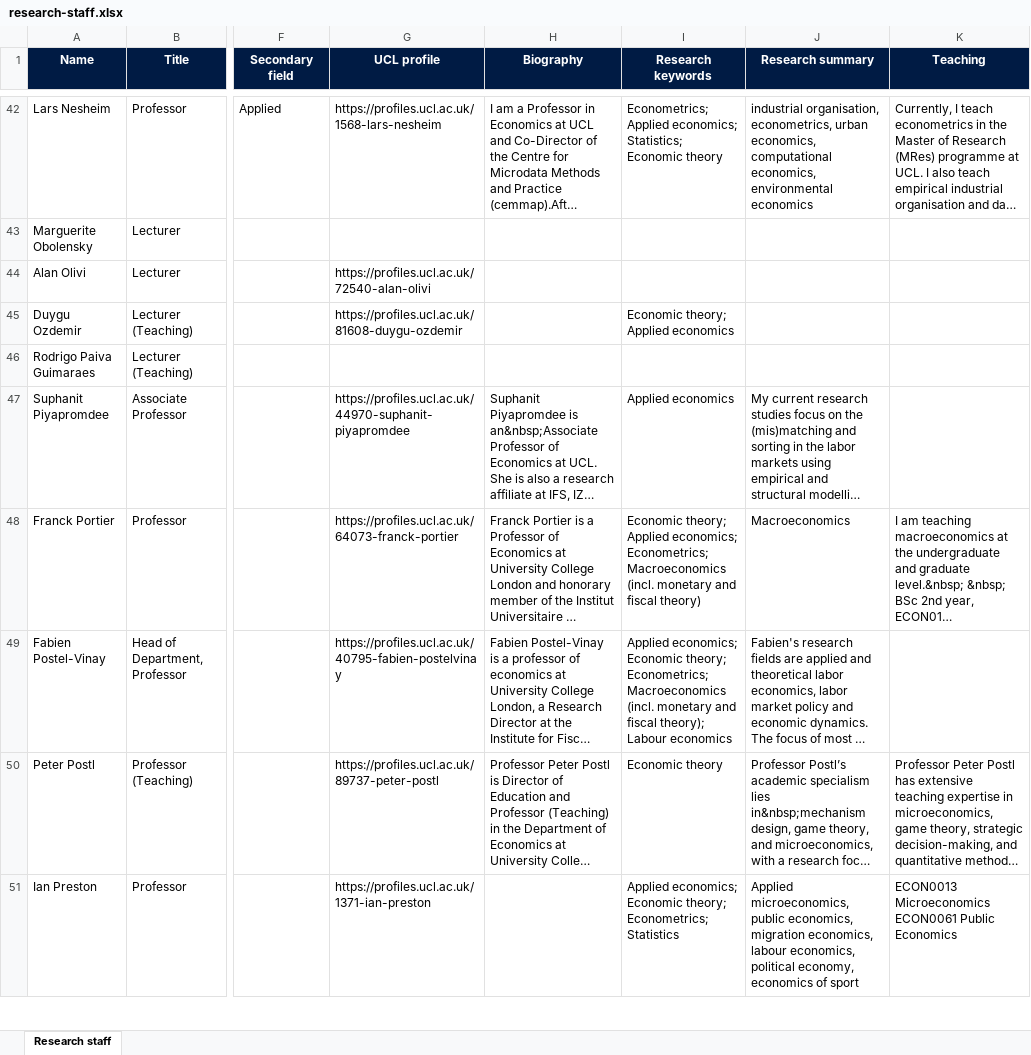
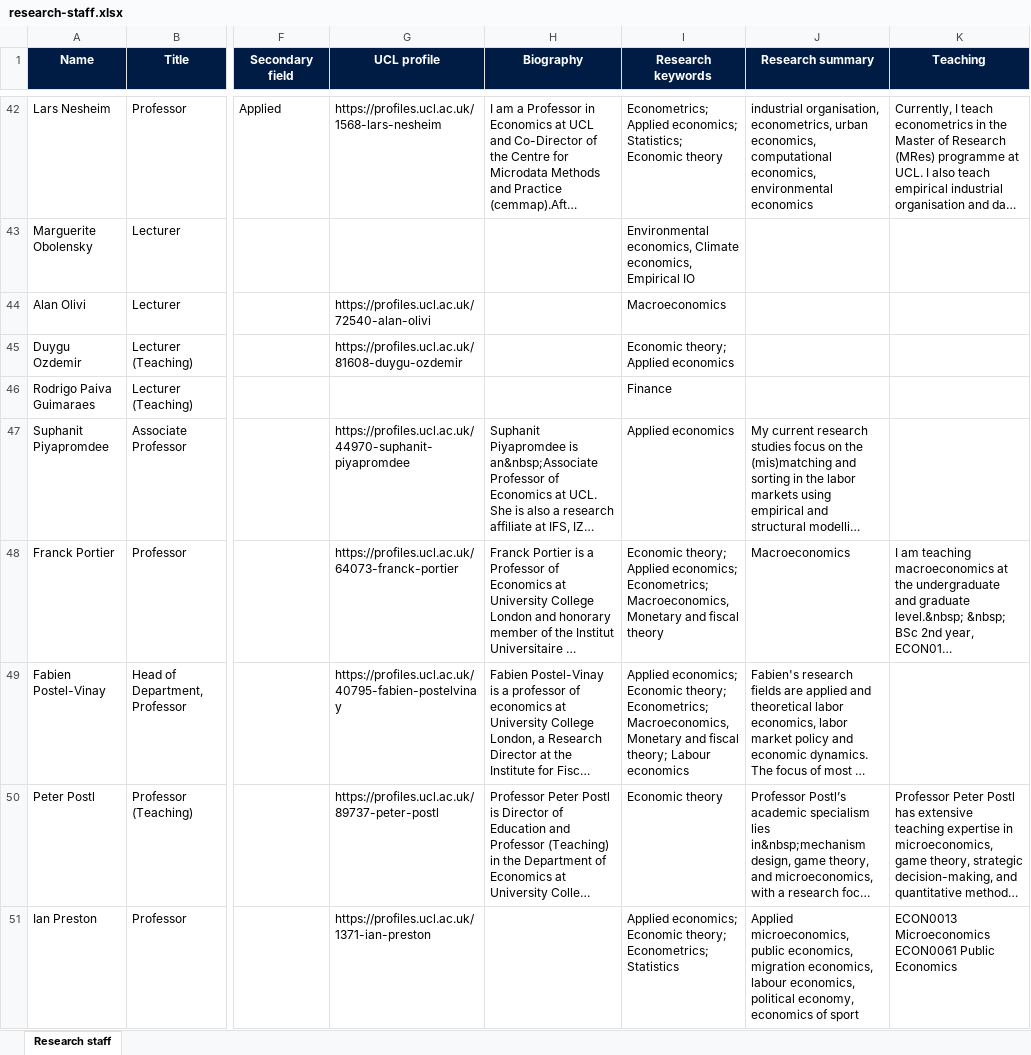
Before and after one commit to UCL/UCL-Economics-Research, an Excel workbook: research_staff/research-staff.xlsx, sheet Research staff, drawn as a sheet; only a part is shown, gaps mark what is left out; long unchanged cells end in …; values as stored, in another font and other column widths than the file's, no borders; conditional formats and table styles not drawn; the diff covers the shown part only; the diff names each change by its address in the sheet, - before the commit and + after, or states it on an @@ line.

Commit message:
Update research staff workbook

```diff
--- a/research_staff/research-staff.xlsx (sheet Research staff)
+++ b/research_staff/research-staff.xlsx (sheet Research staff)
-I43 (Research keywords): (empty)
+I43 (Research keywords): Environmental economics, Climate economics, Empirical IO
-I44 (Research keywords): (empty)
+I44 (Research keywords): Macroeconomics
-I46 (Research keywords): (empty)
+I46 (Research keywords): Finance
-I48 (Research keywords): …economics; Econometrics; Macroeconomics (incl. monetary and fiscal theory)
+I48 (Research keywords): …economics; Econometrics; Macroeconomics, Monetary and fiscal theory
-I49 (Research keywords): …theory; Econometrics; Macroeconomics (incl. monetary and fiscal theory); Labour economics
+I49 (Research keywords): …theory; Econometrics; Macroeconomics, Monetary and fiscal theory; Labour economics
```
Also changed, not shown: 26 edited cells elsewhere in this sheet.
